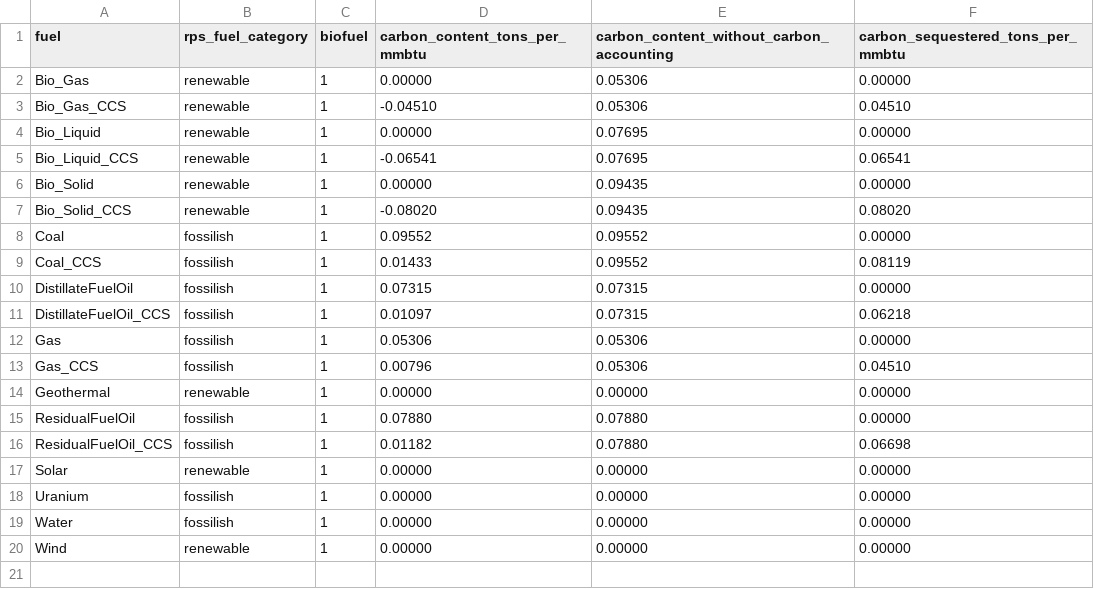
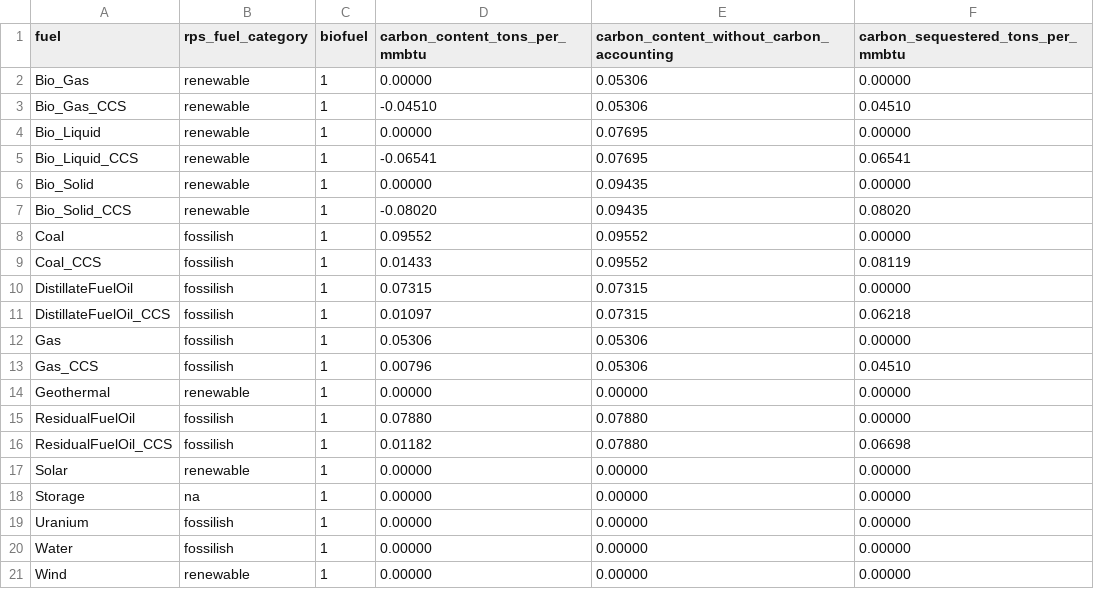
Before and after one commit to josiahjohnston/SWITCH-AMPL-RAEL, a CSV file: DatabasePrep/fuel_info.csv, drawn as a sheet.

Commit message:
Added Storage as a fuel to fuel_info_v2

```diff
--- a/DatabasePrep/fuel_info.csv
+++ b/DatabasePrep/fuel_info.csv
@@ -17,2 +17,3 @@ ResidualFuelOil_CCS,fossilish,1,0.01182,0.07880,0.06698
 Solar,renewable,1,0.00000,0.00000,0.00000
+Storage,na,1,0.00000,0.00000,0.00000
 Uranium,fossilish,1,0.00000,0.00000,0.00000
```
Also changed, not shown: 4 other files.
